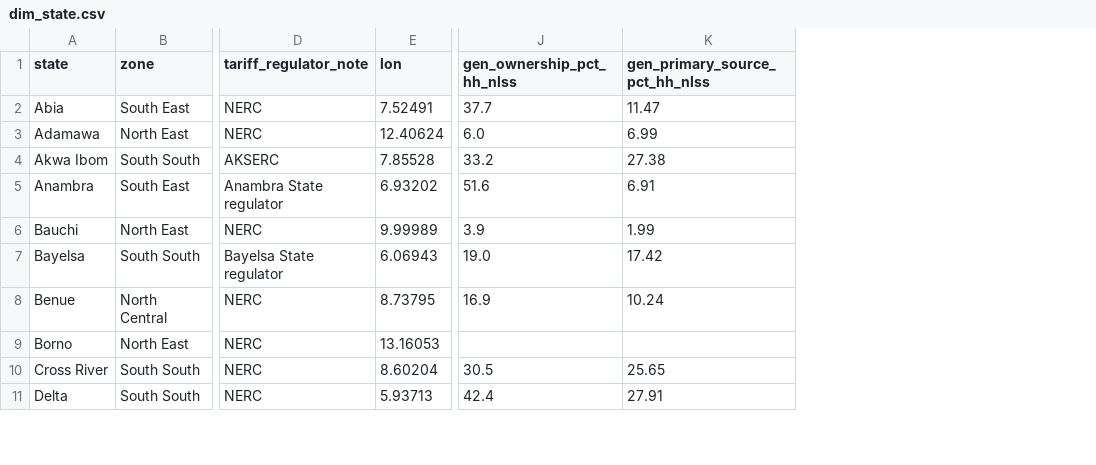
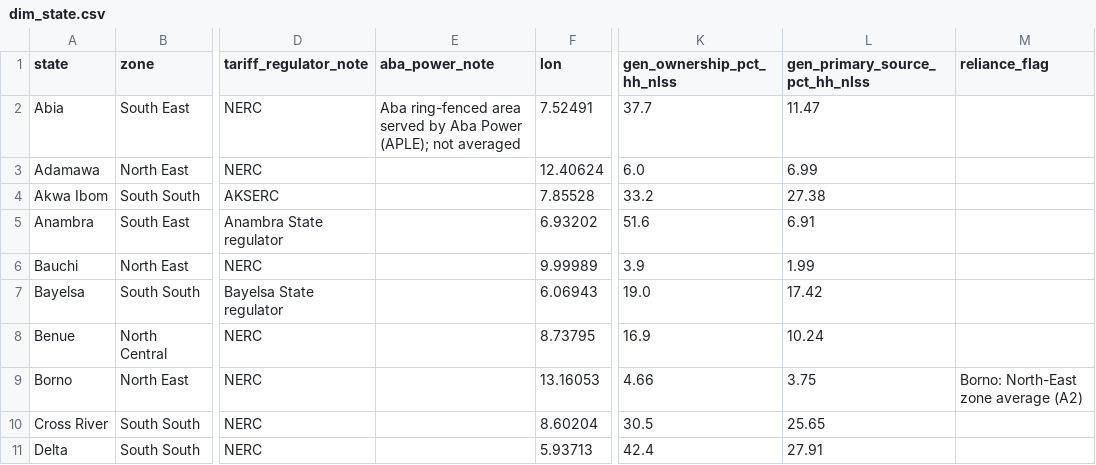
Before and after one commit to malikbadmus79-max/nigeria-hidden-power-plant, a CSV file: data/processed/powerbi/dim_state.csv, drawn as a sheet; only a part is shown, gaps mark what is left out; addresses are those after the commit; the diff names each change by its address in the sheet, - before the commit and + after, or states it on an @@ line.

```diff
--- a/data/processed/powerbi/dim_state.csv
+++ b/data/processed/powerbi/dim_state.csv
+column E (aba_power_note), row 2: Aba ring-fenced area served by Aba Power (APLE); not averaged
+column M (reliance_flag), row 9: Borno: North-East zone average (A2)
-K9 (gen_ownership_pct_hh_nlss): (empty)
+K9 (gen_ownership_pct_hh_nlss): 4.66
-L9 (gen_primary_source_pct_hh_nlss): (empty)
+L9 (gen_primary_source_pct_hh_nlss): 3.75
```
Also changed, not shown: data/processed/model/crossover.csv, data/processed/model/crossover_sensitivity_solar_2026_naira.csv, 25 other files.
